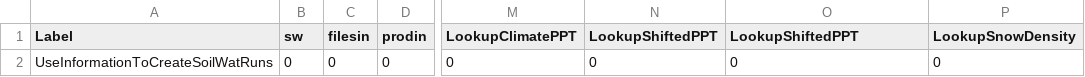
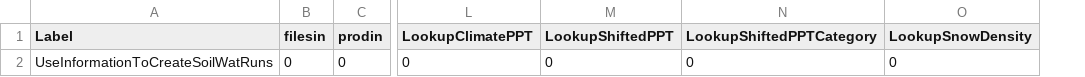
Before and after one commit to DrylandEcology/rSFSW2, a CSV file: data-raw/1_Input/SWRuns_InputData_TreatmentDesign_v16.csv, drawn as a sheet; only a part is shown, gaps mark what is left out; removed rows and columns are numbered as before the commit, all else as after; the diff names each change by its address in the sheet, - before the commit and + after, or states it on an @@ line.

Commit message:
Fix column names in experimental and treatment design input files
- remove obsolete column "sw"
- rename incorrectly labelled (second) column from "LookupShiftedPPT" to "LookupShiftedPPTCategory"

- update package data and test project

```diff
--- a/data-raw/1_Input/SWRuns_InputData_TreatmentDesign_v16.csv
+++ b/data-raw/1_Input/SWRuns_InputData_TreatmentDesign_v16.csv
-column B (sw), row 2: 0
-N1: LookupShiftedPPT
+N1: LookupShiftedPPTCategory
```
Also changed, not shown: data-raw/1_Input/SWRuns_InputData_ExperimentalDesign_v08.csv, 4 other files.
